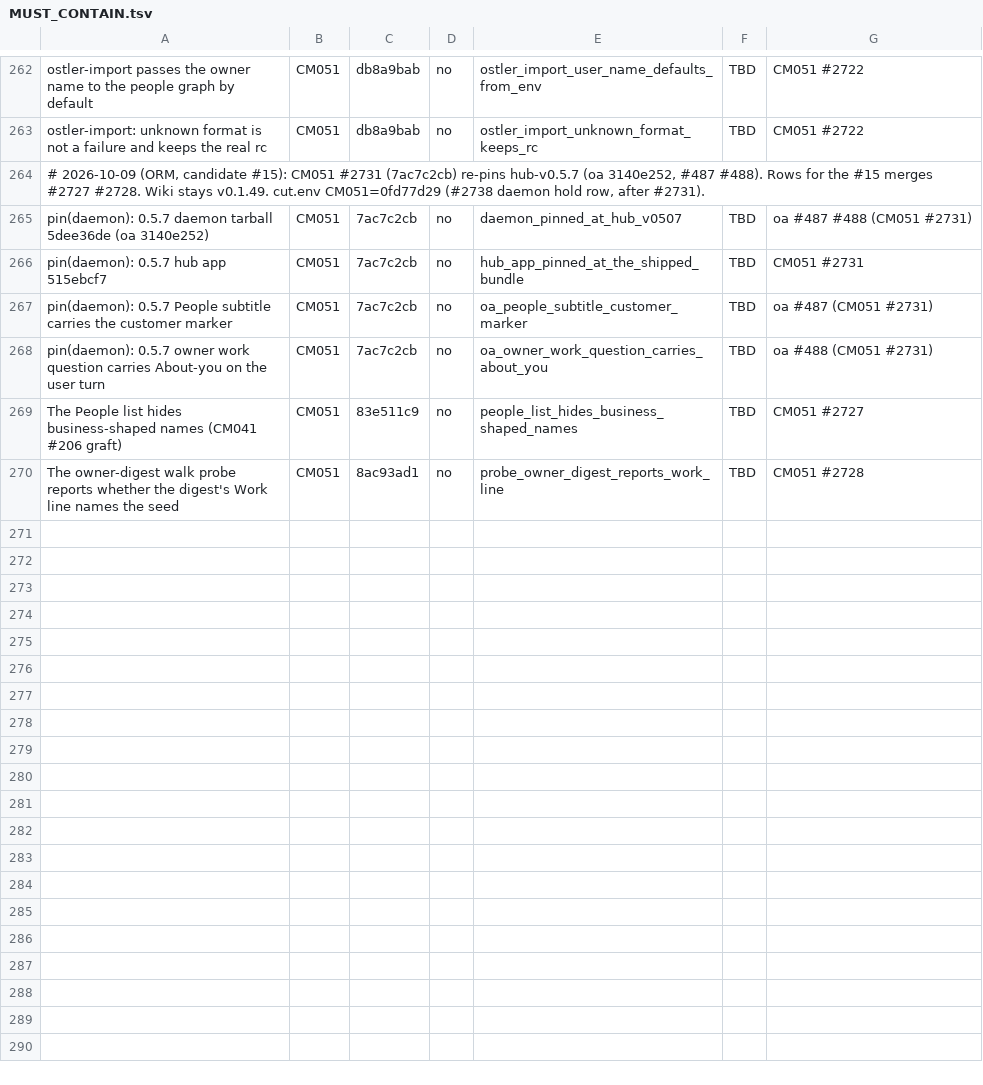
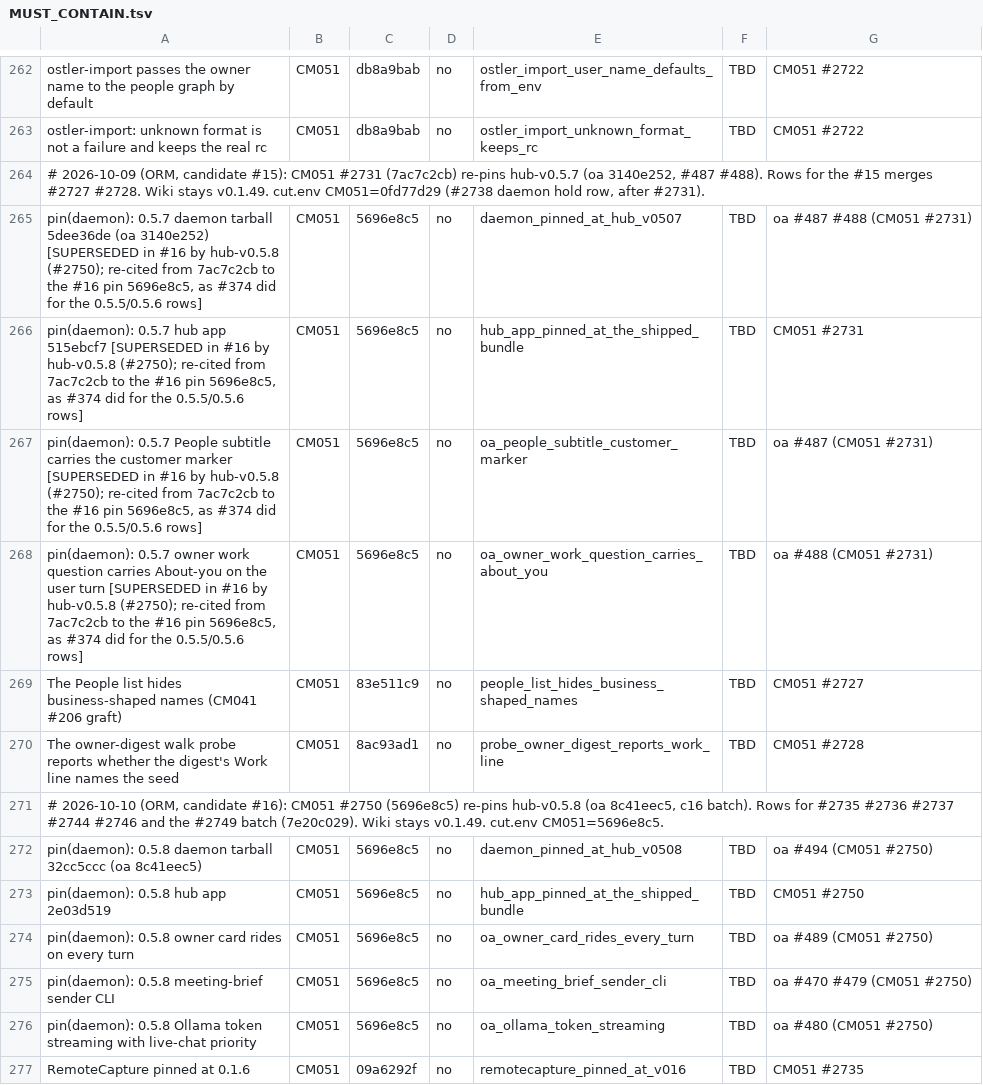
Before and after one commit to andygmassey/CM051-Home-Hub-Installer, a TSV file: cuts/v1.0.107/MUST_CONTAIN.tsv, drawn as a sheet; only a part is shown, gaps mark what is left out; the diff covers the shown part only.

```diff
--- a/cuts/v1.0.107/MUST_CONTAIN.tsv
+++ b/cuts/v1.0.107/MUST_CONTAIN.tsv
@@ -264,7 +264,14 @@ ostler-import: unknown format is not a failure and keeps the real rc	CM051	db8a9
 # 2026-10-09 (ORM, candidate #15): CM051 #2731 (7ac7c2cb) re-pins hub-v0.5.7 (oa 3140e252, #487 #488). Rows for the #15 merges #2727 #2728. Wiki stays v0.1.49. cut.env CM051=0fd77d29 (#2738 daemon hold row, after #2731).
-pin(daemon): 0.5.7 daemon tarball 5dee36de (oa 3140e252)	CM051	7ac7c2cb	no	daemon_pinned_at_hub_v0507	TBD	oa #487 #488 (CM051 #2731)
-pin(daemon): 0.5.7 hub app 515ebcf7	CM051	7ac7c2cb	no	hub_app_pinned_at_the_shipped_bundle	TBD	CM051 #2731
-pin(daemon): 0.5.7 People subtitle carries the customer marker	CM051	7ac7c2cb	no	oa_people_subtitle_customer_marker	TBD	oa #487 (CM051 #2731)
-pin(daemon): 0.5.7 owner work question carries About-you on the user turn	CM051	7ac7c2cb	no	oa_owner_work_question_carries_about_you	TBD	oa #488 (CM051 #2731)
+pin(daemon): 0.5.7 daemon tarball 5dee36de (oa 3140e252) [SUPERSEDED in #16 by hub-v0.5.8 (#2750); re-cited from 7ac7c2cb to the #16 pin 5696e8c5, as #374 did for the 0.5.5/0.5.6 rows]	CM051	5696e8c5	no	daemon_pinned_at_hub_v0507	TBD	oa #487 #488 (CM051 #2731)
+pin(daemon): 0.5.7 hub app 515ebcf7 [SUPERSEDED in #16 by hub-v0.5.8 (#2750); re-cited from 7ac7c2cb to the #16 pin 5696e8c5, as #374 did for the 0.5.5/0.5.6 rows]	CM051	5696e8c5	no	hub_app_pinned_at_the_shipped_bundle	TBD	CM051 #2731
+pin(daemon): 0.5.7 People subtitle carries the customer marker [SUPERSEDED in #16 by hub-v0.5.8 (#2750); re-cited from 7ac7c2cb to the #16 pin 5696e8c5, as #374 did for the 0.5.5/0.5.6 rows]	CM051	5696e8c5	no	oa_people_subtitle_customer_marker	TBD	oa #487 (CM051 #2731)
+pin(daemon): 0.5.7 owner work question carries About-you on the user turn [SUPERSEDED in #16 by hub-v0.5.8 (#2750); re-cited from 7ac7c2cb to the #16 pin 5696e8c5, as #374 did for the 0.5.5/0.5.6 rows]	CM051	5696e8c5	no	oa_owner_work_question_carries_about_you	TBD	oa #488 (CM051 #2731)
 The People list hides business-shaped names (CM041 #206 graft)	CM051	83e511c9	no	people_list_hides_business_shaped_names	TBD	CM051 #2727
 The owner-digest walk probe reports whether the digest's Work line names the seed	CM051	8ac93ad1	no	probe_owner_digest_reports_work_line	TBD	CM051 #2728
+# 2026-10-10 (ORM, candidate #16): CM051 #2750 (5696e8c5) re-pins hub-v0.5.8 (oa 8c41eec5, c16 batch). Rows for #2735 #2736 #2737 #2744 #2746 and the #2749 batch (7e20c029). Wiki stays v0.1.49. cut.env CM051=5696e8c5.
+pin(daemon): 0.5.8 daemon tarball 32cc5ccc (oa 8c41eec5)	CM051	5696e8c5	no	daemon_pinned_at_hub_v0508	TBD	oa #494 (CM051 #2750)
+pin(daemon): 0.5.8 hub app 2e03d519	CM051	5696e8c5	no	hub_app_pinned_at_the_shipped_bundle	TBD	CM051 #2750
+pin(daemon): 0.5.8 owner card rides on every turn	CM051	5696e8c5	no	oa_owner_card_rides_every_turn	TBD	oa #489 (CM051 #2750)
+pin(daemon): 0.5.8 meeting-brief sender CLI	CM051	5696e8c5	no	oa_meeting_brief_sender_cli	TBD	oa #470 #479 (CM051 #2750)
+pin(daemon): 0.5.8 Ollama token streaming with live-chat priority	CM051	5696e8c5	no	oa_ollama_token_streaming	TBD	oa #480 (CM051 #2750)
+RemoteCapture pinned at 0.1.6	CM051	09a6292f	no	remotecapture_pinned_at_v016	TBD	CM051 #2735
```
Also changed, not shown: 12 added rows and 2 edited cells elsewhere in this file, 2 other files.
